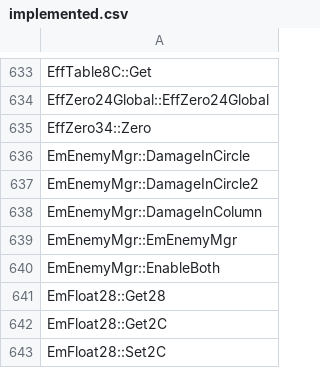
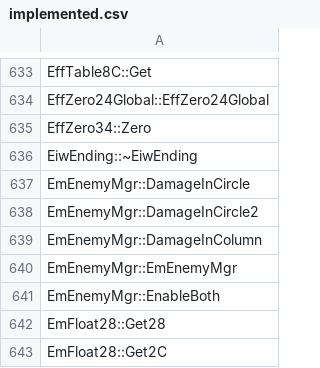
Before and after one commit to N0zoM1z0/th128, a CSV file: config/implemented.csv, drawn as a sheet; only a part is shown, gaps mark what is left out; the shorter side is filled out with more unchanged rows; the diff names each change by its address in the sheet, - before the commit and + after, or states it on an @@ line.

```diff
--- a/config/implemented.csv
+++ b/config/implemented.csv
+row 636: EiwEnding::~EiwEnding
```
Also changed, not shown: config/function-boundaries.csv, config/matches.csv, 8 other files.
